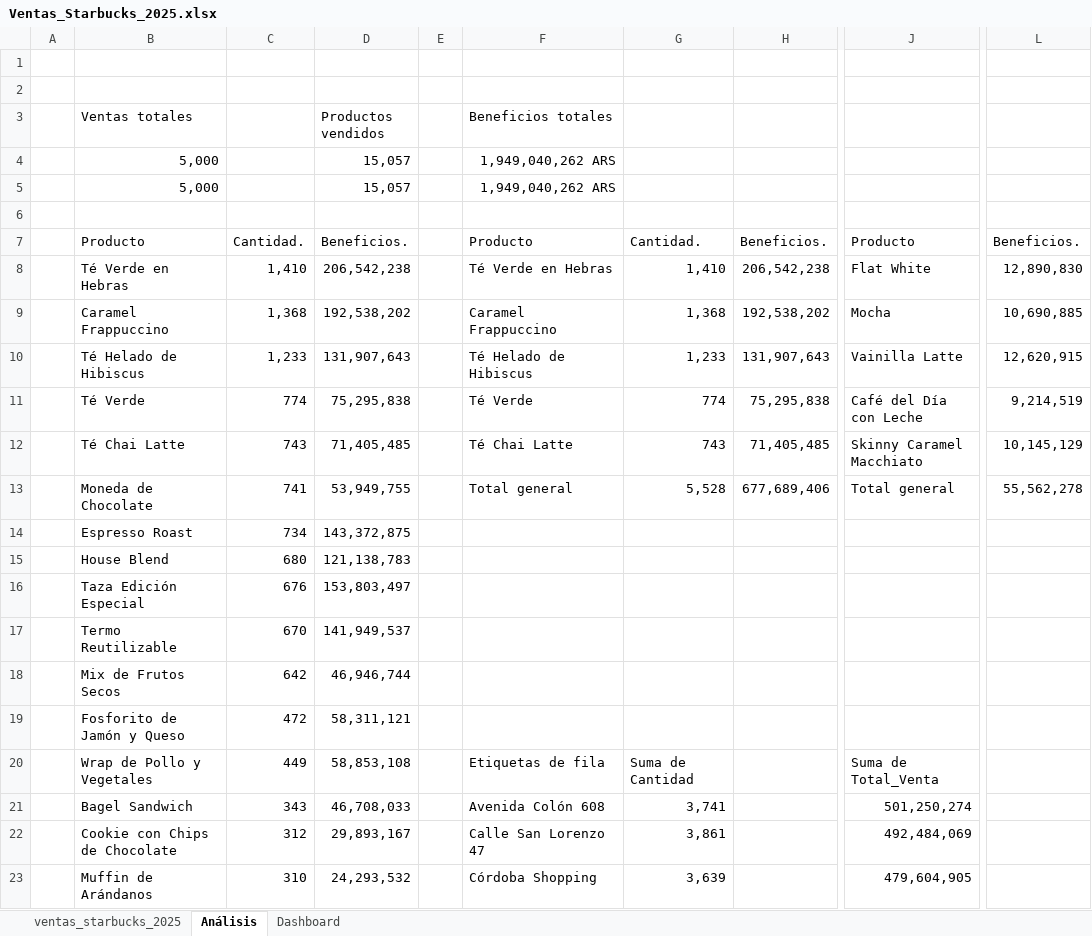
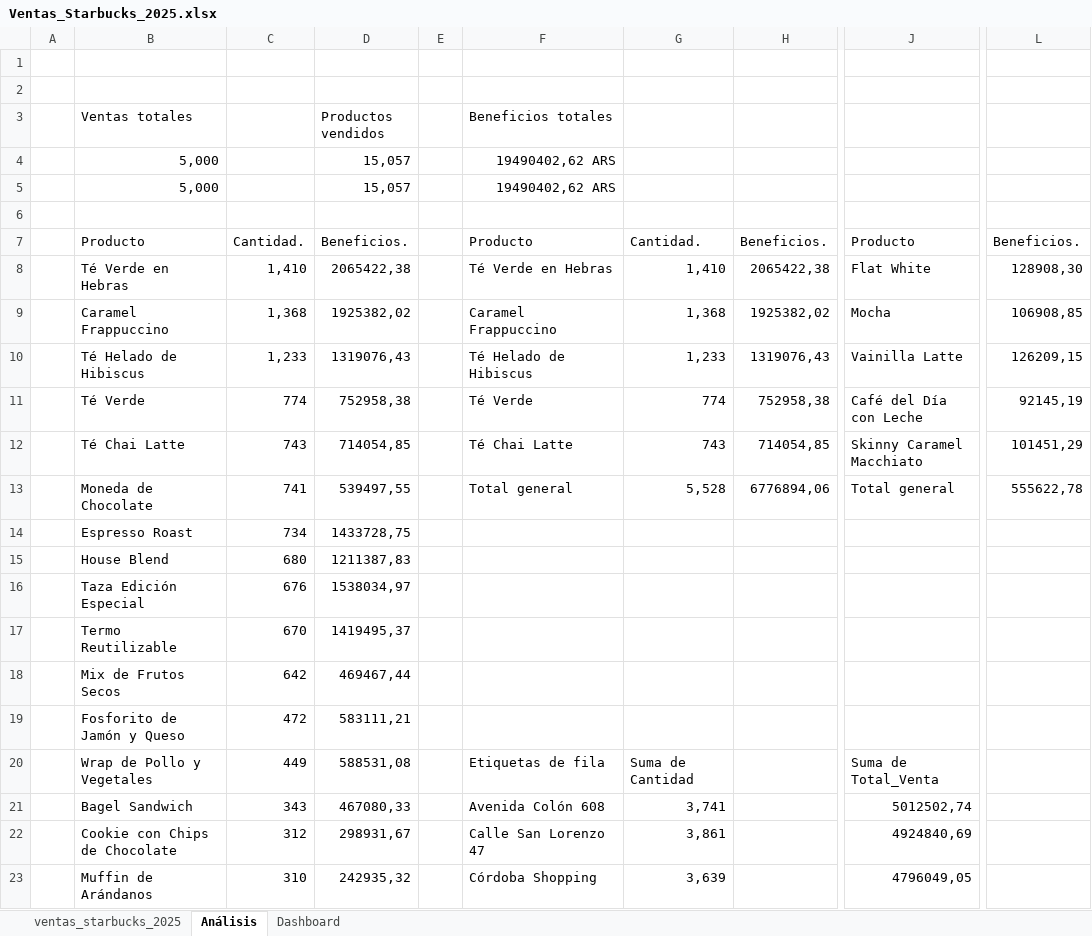
Before and after one commit to GloriaMartinTorres/Proyecto1_Gloria, an Excel workbook: Ventas_Starbucks_2025.xlsx, sheet Análisis, drawn as a sheet; only a part is shown, gaps mark what is left out; values as stored, in another font and other column widths than the file's, no borders; charts and pictures not drawn; the diff covers the shown part only; the diff names each change by its address in the sheet, - before the commit and + after, or states it on an @@ line.

Commit message:
Revisión

```diff
--- a/Ventas_Starbucks_2025.xlsx (sheet Análisis)
+++ b/Ventas_Starbucks_2025.xlsx (sheet Análisis)
-F4:F5 (Beneficios totales): 1,949,040,262 ARS
+F4:F5 (Beneficios totales): 19490402,62 ARS
-D8 (Productos vendidos): 206,542,238
+D8 (Productos vendidos): 2065422,38
-H8: 206,542,238
+H8: 2065422,38
-L8: 12,890,830
+L8: 128908,30
-D9 (Productos vendidos): 192,538,202
+D9 (Productos vendidos): 1925382,02
-H9: 192,538,202
+H9: 1925382,02
-L9: 10,690,885
+L9: 106908,85
-D10 (Productos vendidos): 131,907,643
+D10 (Productos vendidos): 1319076,43
-H10: 131,907,643
+H10: 1319076,43
-L10: 12,620,915
+L10: 126209,15
-D11 (Productos vendidos): 75,295,838
+D11 (Productos vendidos): 752958,38
-H11: 75,295,838
+H11: 752958,38
-L11: 9,214,519
+L11: 92145,19
-D12 (Productos vendidos): 71,405,485
+D12 (Productos vendidos): 714054,85
-H12: 71,405,485
+H12: 714054,85
-L12: 10,145,129
+L12: 101451,29
-D13 (Productos vendidos): 53,949,755
+D13 (Productos vendidos): 539497,55
-H13: 677,689,406
+H13: 6776894,06
-L13: 55,562,278
+L13: 555622,78
-D14 (Productos vendidos): 143,372,875
+D14 (Productos vendidos): 1433728,75
-D15 (Productos vendidos): 121,138,783
+D15 (Productos vendidos): 1211387,83
-D16 (Productos vendidos): 153,803,497
+D16 (Productos vendidos): 1538034,97
-D17 (Productos vendidos): 141,949,537
+D17 (Productos vendidos): 1419495,37
-D18 (Productos vendidos): 46,946,744
+D18 (Productos vendidos): 469467,44
-D19 (Productos vendidos): 58,311,121
+D19 (Productos vendidos): 583111,21
-D20 (Productos vendidos): 58,853,108
+D20 (Productos vendidos): 588531,08
-D21 (Productos vendidos): 46,708,033
+D21 (Productos vendidos): 467080,33
-J21: 501,250,274
+J21: 5012502,74
-D22 (Productos vendidos): 29,893,167
+D22 (Productos vendidos): 298931,67
-J22: 492,484,069
+J22: 4924840,69
-D23 (Productos vendidos): 24,293,532
+D23 (Productos vendidos): 242935,32
-J23: 479,604,905
+J23: 4796049,05
```
Also changed, not shown: 27 edited cells elsewhere in this sheet, charts or pictures.
